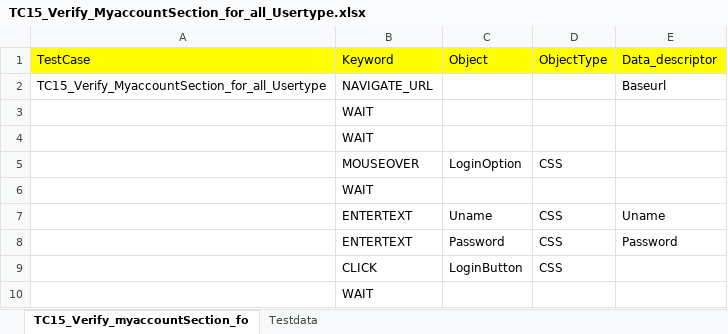
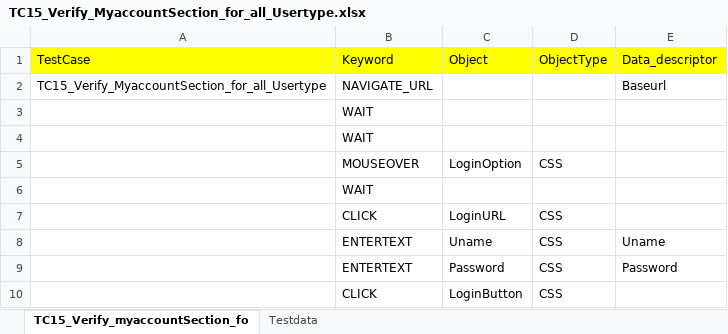
Before and after one commit to nirav-maru/KAMAN_Multisite, an Excel workbook: Input_files/Actual_testcases/Kaman/ECTEST/ALL_PAGES/END_TO_END/TC15_Verify_MyaccountSection_for_all_Usertype.xlsx, sheet TC15_Verify_myaccountSection_fo, drawn as a sheet; only a part is shown; the shorter side is filled out with more unchanged rows; values as stored, in another font and other column widths than the file's, no borders; the diff names each change by its address in the sheet, - before the commit and + after, or states it on an @@ line.

```diff
--- a/Input_files/Actual_testcases/Kaman/ECTEST/ALL_PAGES/END_TO_END/TC15_Verify_MyaccountSection_for_all_Usertype.xlsx (sheet TC15_Verify_myaccountSection_fo)
+++ b/Input_files/Actual_testcases/Kaman/ECTEST/ALL_PAGES/END_TO_END/TC15_Verify_MyaccountSection_for_all_Usertype.xlsx (sheet TC15_Verify_myaccountSection_fo)
+row 7:  | CLICK | LoginURL | CSS
```
Also changed, not shown: Input_files/Actual_testcases/Kaman/ECTEST/ALL_PAGES/END_TO_END/TC28_Verify_PlaceOrder_SelfService_SingleUser.xlsx, Input_files/Actual_testcases/Kaman/ECTEST/ALL_PAGES/END_TO_END/TC29_Verify_PlaceOrder_SelfService_MultiUser.xlsx, 14 other files.
